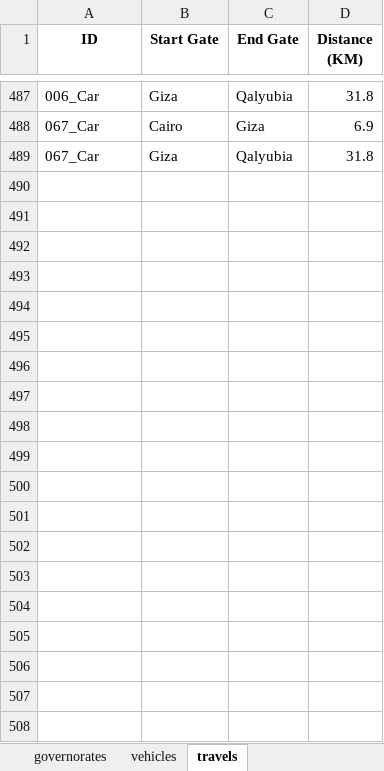
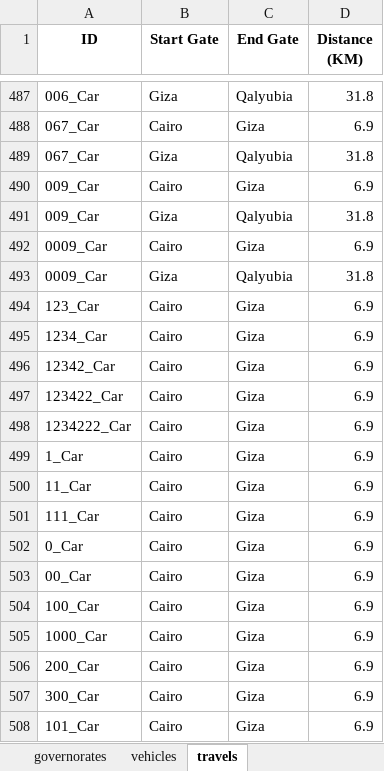
Before and after one commit to abdulrahmanaymann/Smart-Road-Management-System, an Excel workbook: Data/New data.xlsx, sheet travels, drawn as a sheet; only a part is shown, gaps mark what is left out; values as stored, in another font and other column widths than the file's, no borders; the diff covers the shown part only; the diff names each change by its address in the sheet, - before the commit and + after, or states it on an @@ line.

```diff
--- a/Data/New data.xlsx (sheet travels)
+++ b/Data/New data.xlsx (sheet travels)
+row 490: 009_Car | Cairo | Giza | 6.9
+row 491: 009_Car | Giza | Qalyubia | 31.8
+row 492: 0009_Car | Cairo | Giza | 6.9
+row 493: 0009_Car | Giza | Qalyubia | 31.8
+row 494: 123_Car | Cairo | Giza | 6.9
+row 495: 1234_Car | Cairo | Giza | 6.9
+row 496: 12342_Car | Cairo | Giza | 6.9
+row 497: 123422_Car | Cairo | Giza | 6.9
+row 498: 1234222_Car | Cairo | Giza | 6.9
+row 499: 1_Car | Cairo | Giza | 6.9
+row 500: 11_Car | Cairo | Giza | 6.9
+row 501: 111_Car | Cairo | Giza | 6.9
+row 502: 0_Car | Cairo | Giza | 6.9
+row 503: 00_Car | Cairo | Giza | 6.9
+row 504: 100_Car | Cairo | Giza | 6.9
+row 505: 1000_Car | Cairo | Giza | 6.9
+row 506: 200_Car | Cairo | Giza | 6.9
+row 507: 300_Car | Cairo | Giza | 6.9
+row 508: 101_Car | Cairo | Giza | 6.9
```
Also changed, not shown: 54 added rows elsewhere in this sheet, 8 other files.
